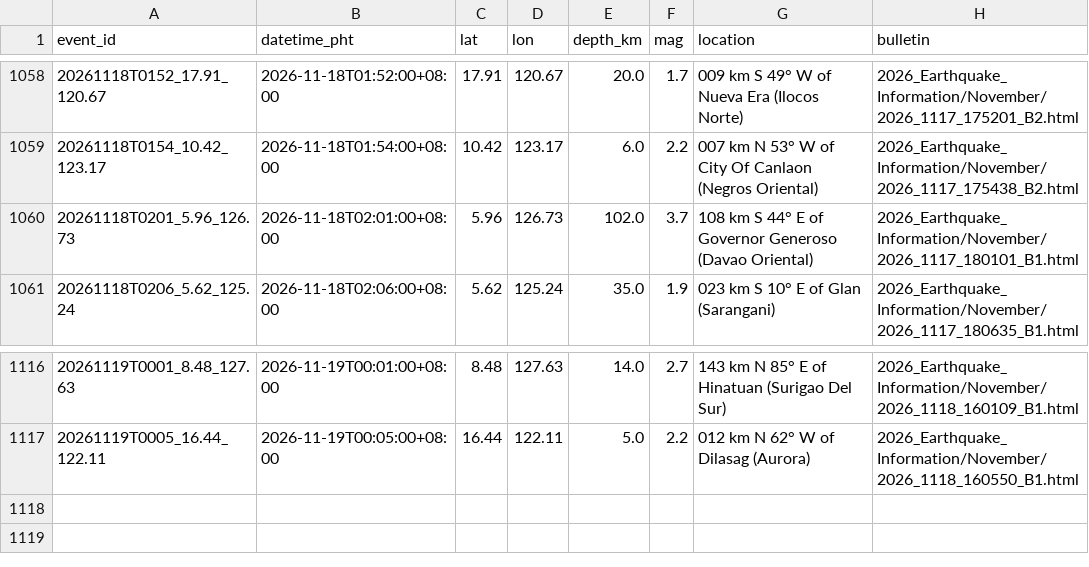
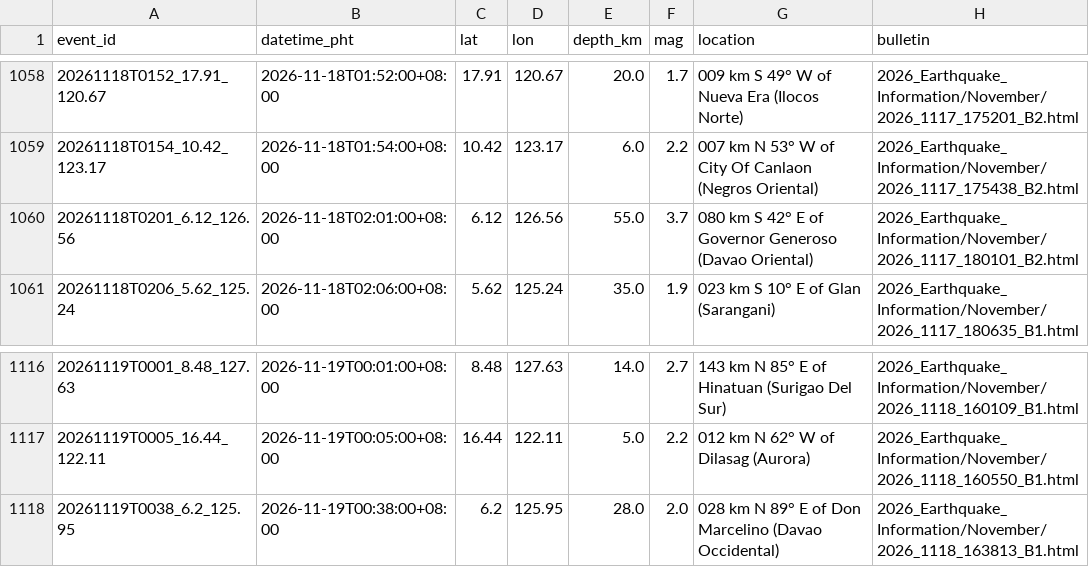
Before and after one commit to krystasis/ph-hazards, a CSV file: data/earthquakes/2026-11.csv, drawn as a sheet; only a part is shown, gaps mark what is left out; removed rows and columns are numbered as before the commit, all else as after; the diff names each change by its address in the sheet, - before the commit and + after, or states it on an @@ line.

```diff
--- a/data/earthquakes/2026-11.csv
+++ b/data/earthquakes/2026-11.csv
-row 1060: 20261118T0201_5.96_126.73 | 2026-11-18T02:01:00+08:00 | 5.96 | 126.73 | 102.0 | 3.7 | 108 km S 44° E of Governor Generoso (Davao Oriental) | 2026_Earthquake_Information/November/2026_1117_180101_B1.html
+row 1060: 20261118T0201_6.12_126.56 | 2026-11-18T02:01:00+08:00 | 6.12 | 126.56 | 55.0 | 3.7 | 080 km S 42° E of Governor Generoso (Davao Oriental) | 2026_Earthquake_Information/November/2026_1117_180101_B2.html
+row 1118: 20261119T0038_6.2_125.95 | 2026-11-19T00:38:00+08:00 | 6.2 | 125.95 | 28.0 | 2.0 | 028 km N 89° E of Don Marcelino (Davao Occidental) | 2026_Earthquake_Information/November/2026_1118_163813_B1.html
```
Also changed, not shown: data/river_levels/2026-11.csv, 4 other files.
